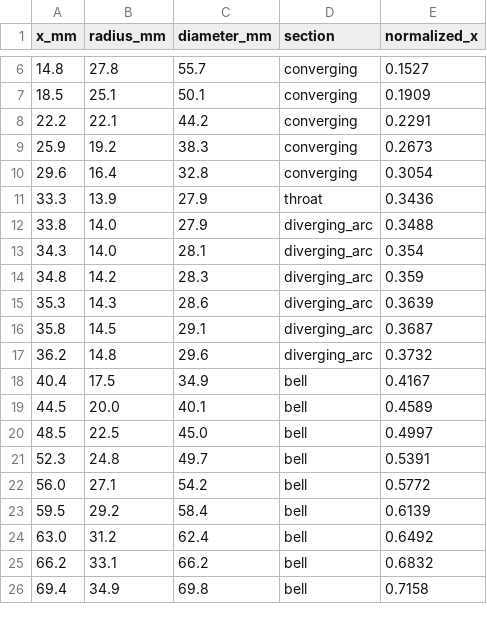
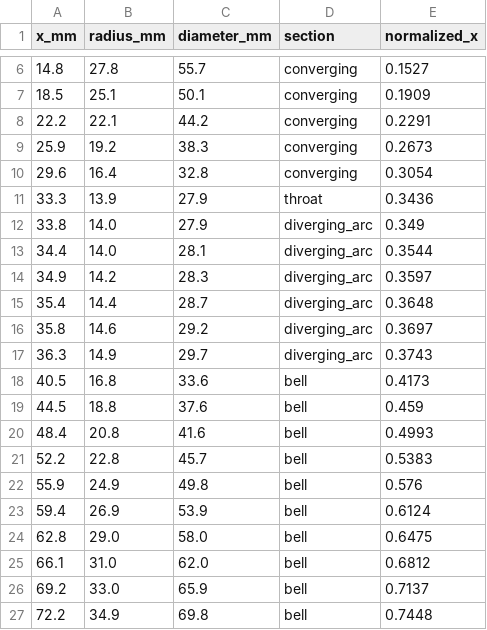
Before and after one commit to iavros/StanThrust, a CSV file: docs/overleaf_solver_report/data/nozzle_contour.csv, drawn as a sheet; only a part is shown, gaps mark what is left out; the diff covers the shown part only.

```diff
--- a/docs/overleaf_solver_report/data/nozzle_contour.csv
+++ b/docs/overleaf_solver_report/data/nozzle_contour.csv
@@ -11,16 +11,17 @@ x_mm,radius_mm,diameter_mm,section,normalized_x
 33.3,13.9,27.9,throat,0.3436
-33.8,14.0,27.9,diverging_arc,0.3488
-34.3,14.0,28.1,diverging_arc,0.354
-34.8,14.2,28.3,diverging_arc,0.359
-35.3,14.3,28.6,diverging_arc,0.3639
-35.8,14.5,29.1,diverging_arc,0.3687
-36.2,14.8,29.6,diverging_arc,0.3732
-40.4,17.5,34.9,bell,0.4167
-44.5,20.0,40.1,bell,0.4589
-48.5,22.5,45.0,bell,0.4997
-52.3,24.8,49.7,bell,0.5391
-56.0,27.1,54.2,bell,0.5772
-59.5,29.2,58.4,bell,0.6139
-63.0,31.2,62.4,bell,0.6492
-66.2,33.1,66.2,bell,0.6832
-69.4,34.9,69.8,bell,0.7158
+33.8,14.0,27.9,diverging_arc,0.349
+34.4,14.0,28.1,diverging_arc,0.3544
+34.9,14.2,28.3,diverging_arc,0.3597
+35.4,14.4,28.7,diverging_arc,0.3648
+35.8,14.6,29.2,diverging_arc,0.3697
+36.3,14.9,29.7,diverging_arc,0.3743
+40.5,16.8,33.6,bell,0.4173
+44.5,18.8,37.6,bell,0.459
+48.4,20.8,41.6,bell,0.4993
+52.2,22.8,45.7,bell,0.5383
+55.9,24.9,49.8,bell,0.576
+59.4,26.9,53.9,bell,0.6124
+62.8,29.0,58.0,bell,0.6475
+66.1,31.0,62.0,bell,0.6812
+69.2,33.0,65.9,bell,0.7137
+72.2,34.9,69.8,bell,0.7448
```
Also changed, not shown: 8 added rows, 9 removed rows and 5 edited cells elsewhere in this file, docs/overleaf_solver_report/data/axial_profile.csv, docs/overleaf_solver_report/data/benchmark_engines.csv, 24 other files.
